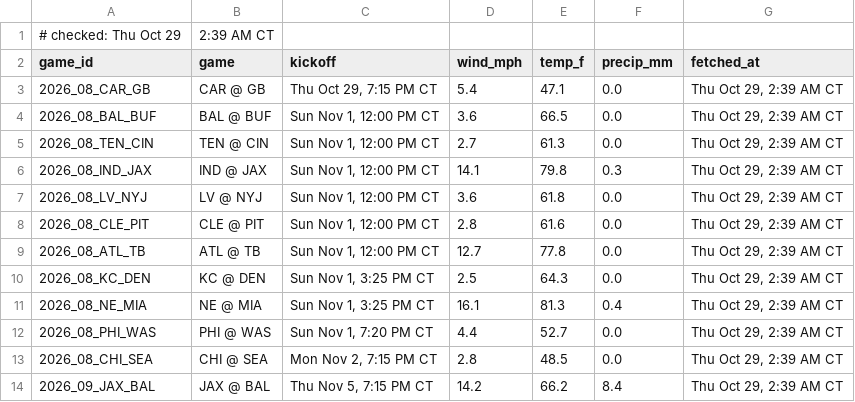
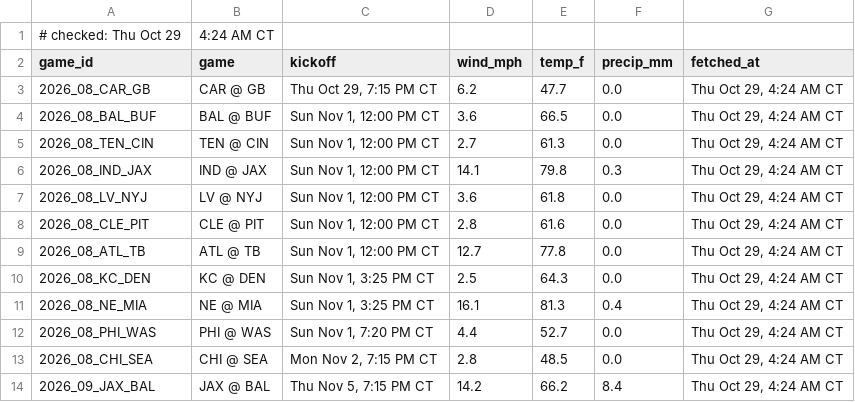
Before and after one commit to Ratboy3/The-Rat-Report, a CSV file: weather.csv, drawn as a sheet.

```diff
--- a/weather.csv
+++ b/weather.csv
@@ -1,14 +1,14 @@
-# checked: Thu Oct 29, 2:39 AM CT
+# checked: Thu Oct 29, 4:24 AM CT
 game_id,game,kickoff,wind_mph,temp_f,precip_mm,fetched_at
-2026_08_CAR_GB,CAR @ GB,"Thu Oct 29, 7:15 PM CT",5.4,47.1,0.0,"Thu Oct 29, 2:39 AM CT"
-2026_08_BAL_BUF,BAL @ BUF,"Sun Nov 1, 12:00 PM CT",3.6,66.5,0.0,"Thu Oct 29, 2:39 AM CT"
-2026_08_TEN_CIN,TEN @ CIN,"Sun Nov 1, 12:00 PM CT",2.7,61.3,0.0,"Thu Oct 29, 2:39 AM CT"
-2026_08_IND_JAX,IND @ JAX,"Sun Nov 1, 12:00 PM CT",14.1,79.8,0.3,"Thu Oct 29, 2:39 AM CT"
-2026_08_LV_NYJ,LV @ NYJ,"Sun Nov 1, 12:00 PM CT",3.6,61.8,0.0,"Thu Oct 29, 2:39 AM CT"
-2026_08_CLE_PIT,CLE @ PIT,"Sun Nov 1, 12:00 PM CT",2.8,61.6,0.0,"Thu Oct 29, 2:39 AM CT"
-2026_08_ATL_TB,ATL @ TB,"Sun Nov 1, 12:00 PM CT",12.7,77.8,0.0,"Thu Oct 29, 2:39 AM CT"
-2026_08_KC_DEN,KC @ DEN,"Sun Nov 1, 3:25 PM CT",2.5,64.3,0.0,"Thu Oct 29, 2:39 AM CT"
-2026_08_NE_MIA,NE @ MIA,"Sun Nov 1, 3:25 PM CT",16.1,81.3,0.4,"Thu Oct 29, 2:39 AM CT"
-2026_08_PHI_WAS,PHI @ WAS,"Sun Nov 1, 7:20 PM CT",4.4,52.7,0.0,"Thu Oct 29, 2:39 AM CT"
-2026_08_CHI_SEA,CHI @ SEA,"Mon Nov 2, 7:15 PM CT",2.8,48.5,0.0,"Thu Oct 29, 2:39 AM CT"
-2026_09_JAX_BAL,JAX @ BAL,"Thu Nov 5, 7:15 PM CT",14.2,66.2,8.4,"Thu Oct 29, 2:39 AM CT"
+2026_08_CAR_GB,CAR @ GB,"Thu Oct 29, 7:15 PM CT",6.2,47.7,0.0,"Thu Oct 29, 4:24 AM CT"
+2026_08_BAL_BUF,BAL @ BUF,"Sun Nov 1, 12:00 PM CT",3.6,66.5,0.0,"Thu Oct 29, 4:24 AM CT"
+2026_08_TEN_CIN,TEN @ CIN,"Sun Nov 1, 12:00 PM CT",2.7,61.3,0.0,"Thu Oct 29, 4:24 AM CT"
+2026_08_IND_JAX,IND @ JAX,"Sun Nov 1, 12:00 PM CT",14.1,79.8,0.3,"Thu Oct 29, 4:24 AM CT"
+2026_08_LV_NYJ,LV @ NYJ,"Sun Nov 1, 12:00 PM CT",3.6,61.8,0.0,"Thu Oct 29, 4:24 AM CT"
+2026_08_CLE_PIT,CLE @ PIT,"Sun Nov 1, 12:00 PM CT",2.8,61.6,0.0,"Thu Oct 29, 4:24 AM CT"
+2026_08_ATL_TB,ATL @ TB,"Sun Nov 1, 12:00 PM CT",12.7,77.8,0.0,"Thu Oct 29, 4:24 AM CT"
+2026_08_KC_DEN,KC @ DEN,"Sun Nov 1, 3:25 PM CT",2.5,64.3,0.0,"Thu Oct 29, 4:24 AM CT"
+2026_08_NE_MIA,NE @ MIA,"Sun Nov 1, 3:25 PM CT",16.1,81.3,0.4,"Thu Oct 29, 4:24 AM CT"
+2026_08_PHI_WAS,PHI @ WAS,"Sun Nov 1, 7:20 PM CT",4.4,52.7,0.0,"Thu Oct 29, 4:24 AM CT"
+2026_08_CHI_SEA,CHI @ SEA,"Mon Nov 2, 7:15 PM CT",2.8,48.5,0.0,"Thu Oct 29, 4:24 AM CT"
+2026_09_JAX_BAL,JAX @ BAL,"Thu Nov 5, 7:15 PM CT",14.2,66.2,8.4,"Thu Oct 29, 4:24 AM CT"
```
